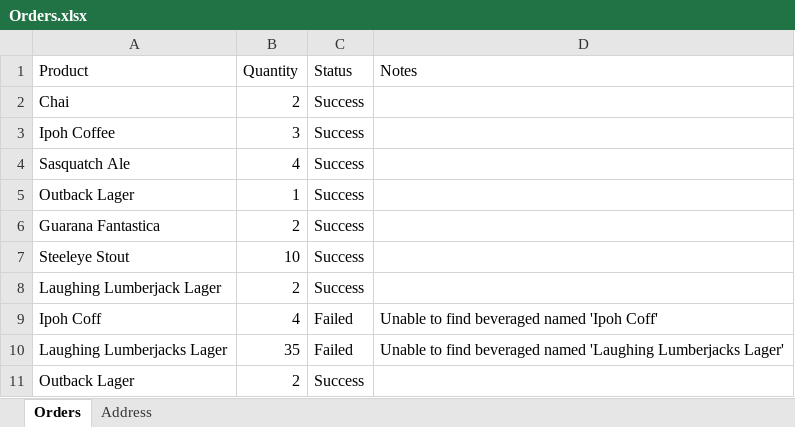
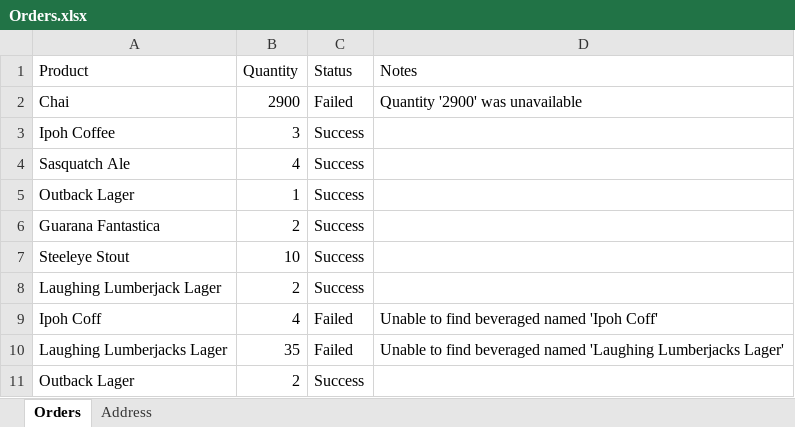
Before and after one commit to 1811-nov27-net/JohnPot_Project_2, an Excel workbook: BeverageOrders/Orders.xlsx, sheet Orders, drawn as a sheet; values as stored, in another font and other column widths than the file's, no borders; removed rows and columns are numbered as before the commit, all else as after; the diff names each change by its address in the sheet, - before the commit and + after, or states it on an @@ line.

Commit message:
Updated quantity set activity to check for available quantity before selecting.

```diff
--- a/BeverageOrders/Orders.xlsx (sheet Orders)
+++ b/BeverageOrders/Orders.xlsx (sheet Orders)
-row 2: Chai | 2 | Success
+row 2: Chai | 2900 | Failed | Quantity '2900' was unavailable
```
Also changed, not shown: 2 other files.
